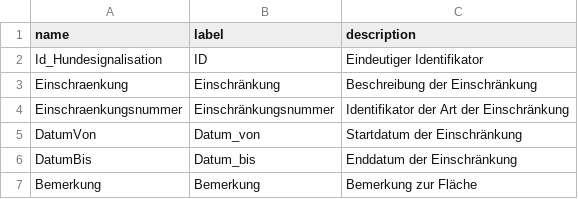
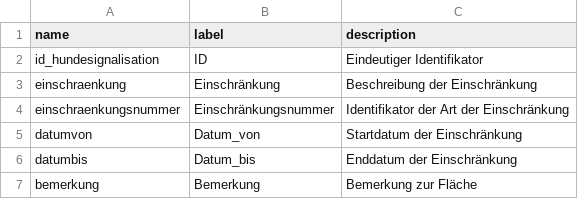
Before and after one commit to opendatabs/data-processing, a CSV file: gva_geodatenshop/schema_files/100023.csv, drawn as a sheet.

Commit message:
small letters

```diff
--- a/gva_geodatenshop/schema_files/100023.csv
+++ b/gva_geodatenshop/schema_files/100023.csv
@@ -1,7 +1,7 @@
 name;label;description
-Id_Hundesignalisation; ID; Eindeutiger Identifikator
-Einschraenkung; Einschränkung; Beschreibung der Einschränkung
-Einschraenkungsnummer; Einschränkungsnummer; Identifikator der Art der Einschränkung
-DatumVon; Datum_von; Startdatum der Einschränkung
-DatumBis; Datum_bis; Enddatum der Einschränkung
-Bemerkung; Bemerkung; Bemerkung zur Fläche
+id_hundesignalisation;ID;Eindeutiger Identifikator
+einschraenkung;Einschränkung;Beschreibung der Einschränkung
+einschraenkungsnummer;Einschränkungsnummer;Identifikator der Art der Einschränkung
+datumvon;Datum_von;Startdatum der Einschränkung
+datumbis;Datum_bis;Enddatum der Einschränkung
+bemerkung;Bemerkung;Bemerkung zur Fläche
```
